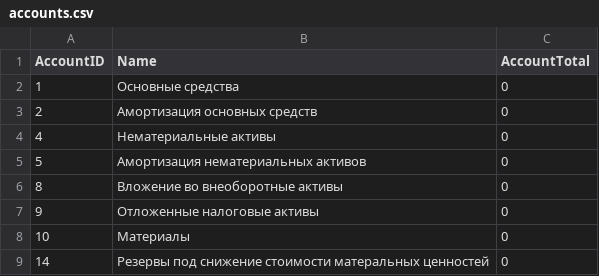
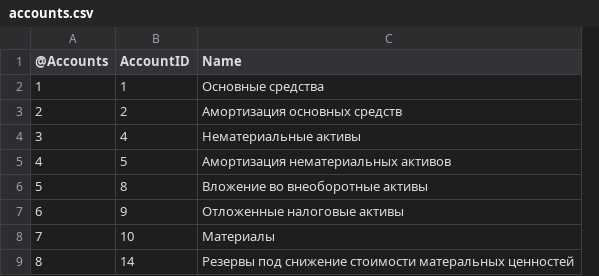
Before and after one commit to alexandrpi/vtb-fintech, a CSV file: financial_db_worker/init_data/accounts.csv, drawn as a sheet; only a part is shown; removed rows and columns are numbered as before the commit, all else as after; the diff names each change by its address in the sheet, - before the commit and + after, or states it on an @@ line.

```diff
--- a/financial_db_worker/init_data/accounts.csv
+++ b/financial_db_worker/init_data/accounts.csv
+column A (@Accounts), rows 2-9: 1 | 2 | 3 | 4 | 5 | 6 | 7 | 8
-column C (AccountTotal), rows 2-9: all 0
```
Also changed, not shown: financial_db_worker/init_data/catstoaccs.csv, 2 other files.
